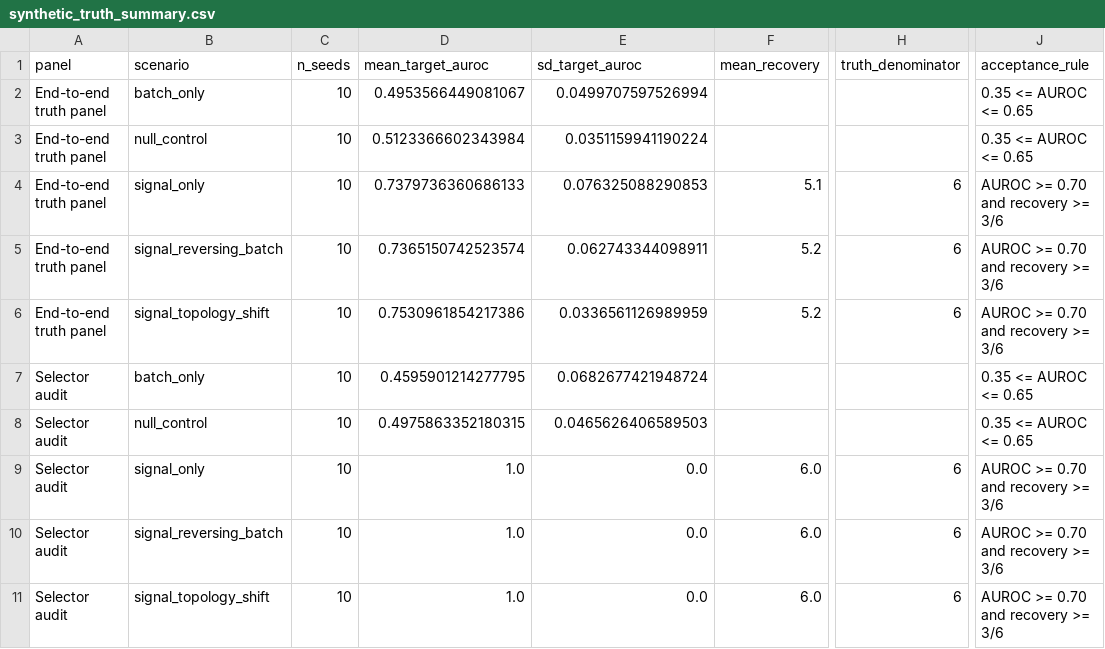
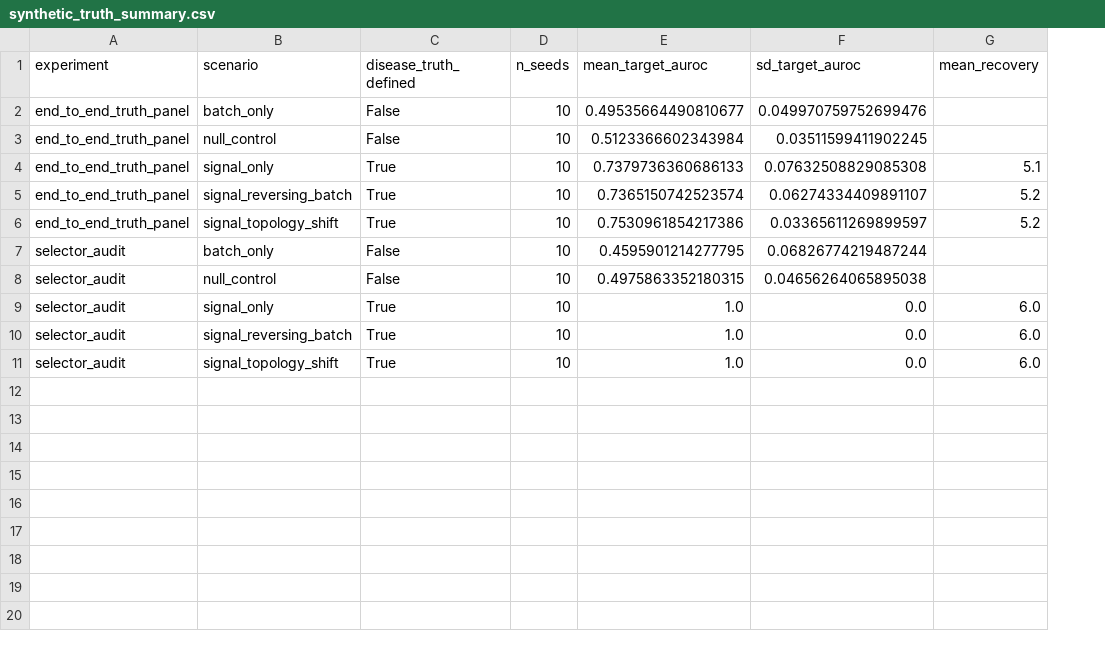
Before and after one commit to liang110/ibd_GAT, a CSV file: results/reconciled_evidence/synthetic_truth_summary.csv, drawn as a sheet; only a part is shown, gaps mark what is left out; removed rows and columns are numbered as before the commit, all else as after; the diff names each change by its address in the sheet, - before the commit and + after, or states it on an @@ line.

```diff
--- a/results/reconciled_evidence/synthetic_truth_summary.csv
+++ b/results/reconciled_evidence/synthetic_truth_summary.csv
-column A (panel), rows 2-11: End-to-end truth panel | End-to-end truth panel | End-to-end truth panel | End-to-end truth panel | End-to-end truth panel | Selector audit | Selector audit | Selector audit | Selector audit | Selector audit
+column A (experiment), rows 2-11: end_to_end_truth_panel | end_to_end_truth_panel | end_to_end_truth_panel | end_to_end_truth_panel | end_to_end_truth_panel | selector_audit | selector_audit | selector_audit | selector_audit | selector_audit
+column C (disease_truth_defined), rows 2-11: False | False | True | True | True | False | False | True | True | True
-column H (truth_denominator), rows 4-11: 6 | 6 | 6 |  |  | 6 | 6 | 6
-column J (acceptance_rule), rows 2-11: 0.35 <= AUROC <= 0.65 | 0.35 <= AUROC <= 0.65 | AUROC >= 0.70 and recovery >= 3/6 | AUROC >= 0.70 and recovery >= 3/6 | AUROC >= 0.70 and recovery >= 3/6 | 0.35 <= AUROC <= 0.65 | 0.35 <= AUROC <= 0.65 | AUROC >= 0.70 and recovery >= 3/6 | AUROC >= 0.70 and recovery >= 3/6 | AUROC >= 0.70 and recovery >= 3/6
-E2 (mean_target_auroc): 0.4953566449081067
+E2 (mean_target_auroc): 0.49535664490810677
-F2 (sd_target_auroc): 0.0499707597526994
+F2 (sd_target_auroc): 0.049970759752699476
-F3 (sd_target_auroc): 0.0351159941190224
+F3 (sd_target_auroc): 0.03511599411902245
-F4 (sd_target_auroc): 0.076325088290853
+F4 (sd_target_auroc): 0.07632508829085308
-F5 (sd_target_auroc): 0.062743344098911
+F5 (sd_target_auroc): 0.06274334409891107
-F6 (sd_target_auroc): 0.0336561126989959
+F6 (sd_target_auroc): 0.03365611269899597
-F7 (sd_target_auroc): 0.0682677421948724
+F7 (sd_target_auroc): 0.06826774219487244
-F8 (sd_target_auroc): 0.0465626406589503
+F8 (sd_target_auroc): 0.04656264065895038
```
Also changed, not shown: results/reconciled_evidence/prism_discovery_origin_sensitivity/metrics.csv, 22 other files.
